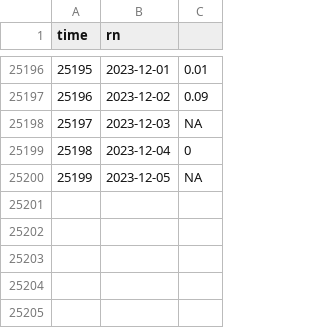
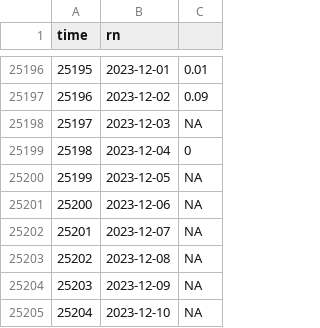
Before and after one commit to jusinowicz/yahara_flashiness, a CSV file: yahara_flash_local/data/rain_hist.csv, drawn as a sheet; only a part is shown, gaps mark what is left out.

```diff
--- a/yahara_flash_local/data/rain_hist.csv
+++ b/yahara_flash_local/data/rain_hist.csv
@@ -25200 +25200,6 @@
 "25199",2023-12-05,NA
+"25200",2023-12-06,NA
+"25201",2023-12-07,NA
+"25202",2023-12-08,NA
+"25203",2023-12-09,NA
+"25204",2023-12-10,NA
```
Also changed, not shown: yahara_flash_local/data/men_hist.csv, yahara_flash_local/data/mon_hist.csv, 20 other files.
